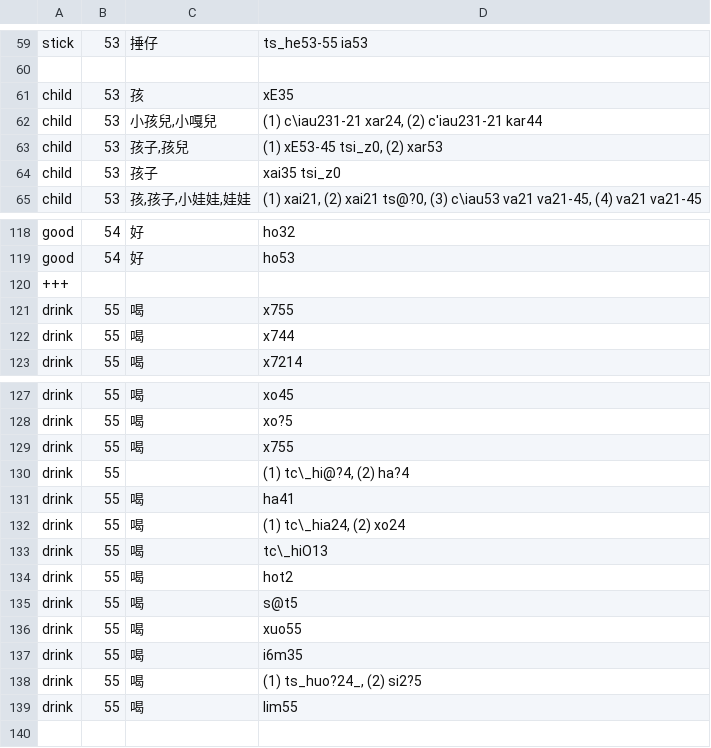
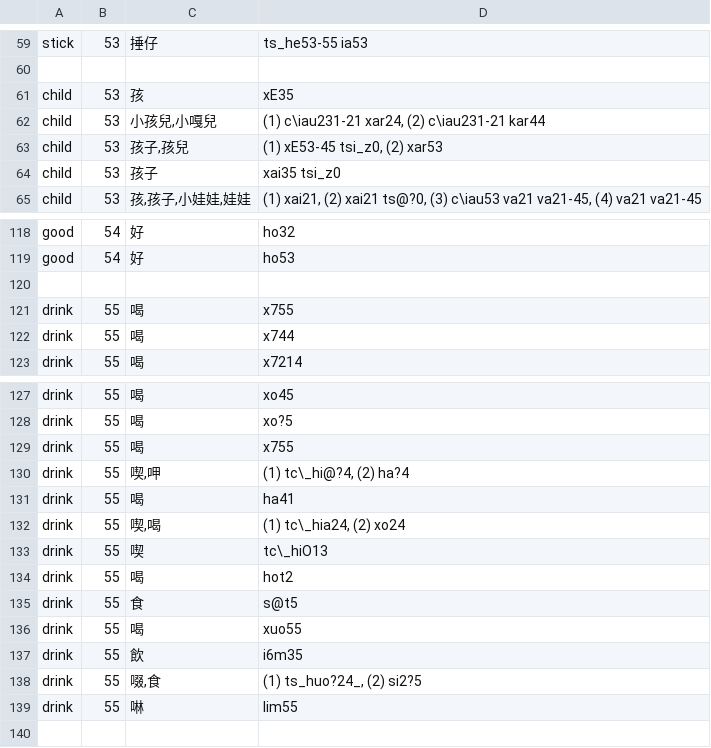
Before and after one commit to digling/cddb, a TSV file: datasets/Liu2007/chinese-50.tsv, drawn as a sheet; only a part is shown, gaps mark what is left out; the diff names each change by its address in the sheet, - before the commit and + after, or states it on an @@ line.

Commit message:
update chinese-50

```diff
--- a/datasets/Liu2007/chinese-50.tsv
+++ b/datasets/Liu2007/chinese-50.tsv
-D62: (1) c\iau231-21 xar24, (2) c'iau231-21 kar44
+D62: (1) c\iau231-21 xar24, (2) c\iau231-21 kar44
-A120: +++
+A120: (empty)
-C130: (empty)
+C130: 喫,呷
-C132: 喝
+C132: 喫,喝
-C133: 喝
+C133: 喫
-C135: 喝
+C135: 食
-C137: 喝
+C137: 飲
-C138: 喝
+C138: 啜,食
-C139: 喝
+C139: 啉
```
